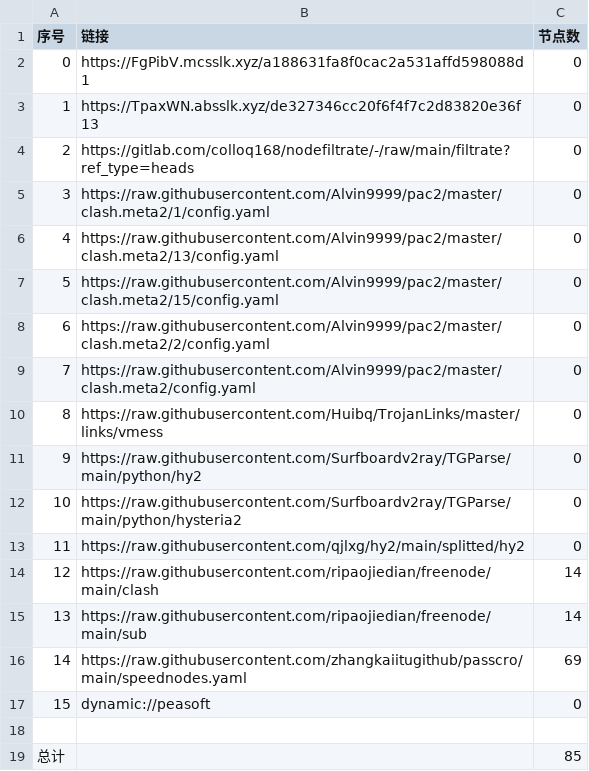
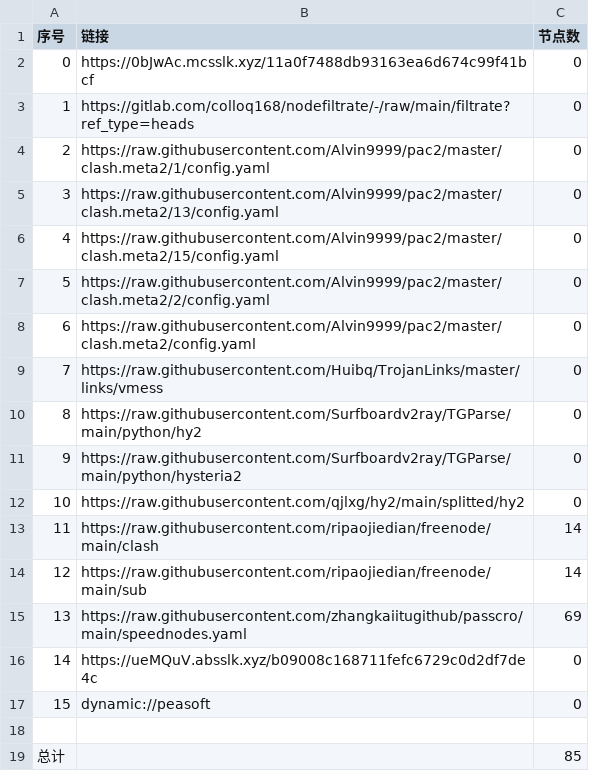
Before and after one commit to yuntin908/AutoMergePublicNodes, a CSV file: list_result.csv, drawn as a sheet; removed rows and columns are numbered as before the commit, all else as after; the diff names each change by its address in the sheet, - before the commit and + after, or states it on an @@ line.

```diff
--- a/list_result.csv
+++ b/list_result.csv
-row 2: 0 | https://FgPibV.mcsslk.xyz/a188631fa8f0cac2a531affd598088d1 | 0
@@ column A (序号) renumbered between rows 2 and 15 @@
-B2 (链接): https://TpaxWN.absslk.xyz/de327346cc20f6f4f7c2d83820e36f13
+B2 (链接): https://0bJwAc.mcsslk.xyz/11a0f7488db93163ea6d674c99f41bcf
+row 16: 14 | https://ueMQuV.absslk.xyz/b09008c168711fefc6729c0d2df7de4c | 0
```
Also changed, not shown: 23 other files.
